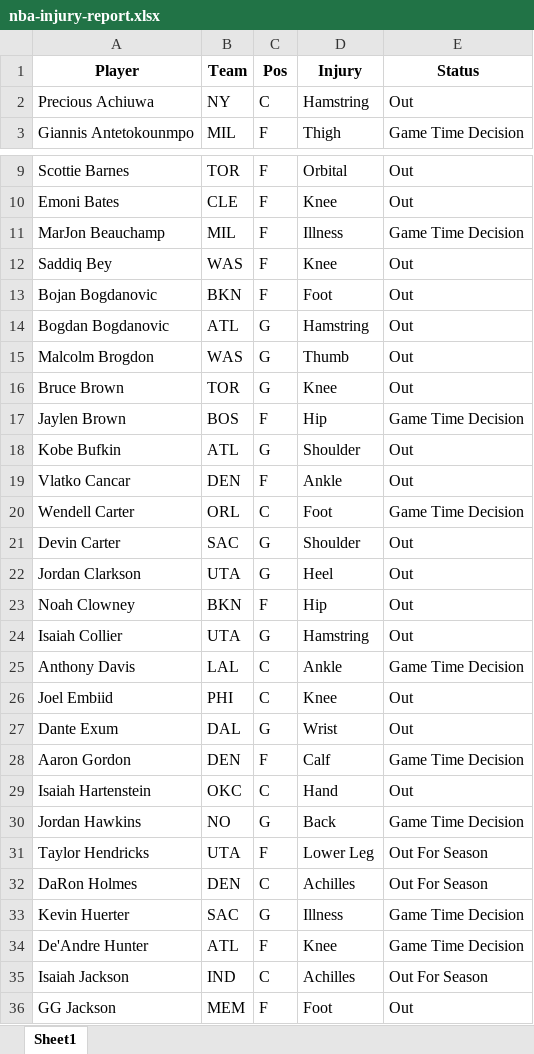
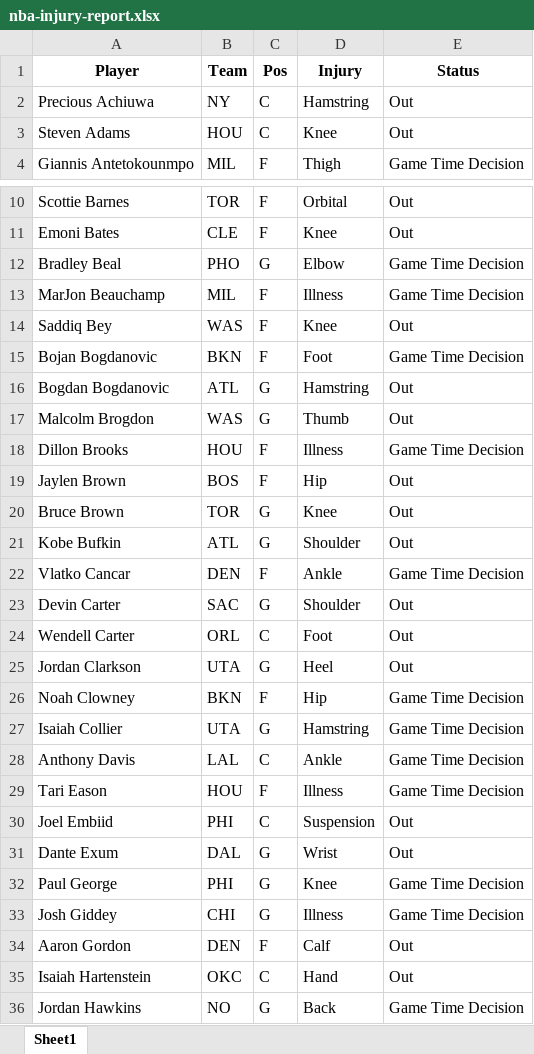
Before and after one commit to ikucukkaya/TradeMachine, an Excel workbook: data/nba-injury-report.xlsx, sheet Sheet1, drawn as a sheet; only a part is shown, gaps mark what is left out; the shorter side is filled out with more unchanged rows; values as stored, in another font and other column widths than the file's, no borders; removed rows and columns are numbered as before the commit, all else as after; the diff covers the shown part only; the diff names each change by its address in the sheet, - before the commit and + after, or states it on an @@ line.

```diff
--- a/data/nba-injury-report.xlsx (sheet Sheet1)
+++ b/data/nba-injury-report.xlsx (sheet Sheet1)
+row 3: Steven Adams | HOU | C | Knee | Out
+row 12: Bradley Beal | PHO | G | Elbow | Game Time Decision
-E15 (Status): Out
+E15 (Status): Game Time Decision
+row 18: Dillon Brooks | HOU | F | Illness | Game Time Decision
+row 19: Jaylen Brown | BOS | F | Hip | Out
-row 17: Jaylen Brown | BOS | F | Hip | Game Time Decision
-E22 (Status): Out
+E22 (Status): Game Time Decision
-row 20: Wendell Carter | ORL | C | Foot | Game Time Decision
+row 24: Wendell Carter | ORL | C | Foot | Out
-E26:E27 (Status): Out
+E26:E27 (Status): Game Time Decision
+row 29: Tari Eason | HOU | F | Illness | Game Time Decision
-D30 (Injury): Knee
+D30 (Injury): Suspension
+row 32: Paul George | PHI | G | Knee | Game Time Decision
+row 33: Josh Giddey | CHI | G | Illness | Game Time Decision
-E34 (Status): Game Time Decision
+E34 (Status): Out
```
Also changed, not shown: 8 added rows, 3 removed rows and 17 edited cells elsewhere in this sheet, data/2023-24_NBA_Regular_Season.xlsx, data/2024-25_NBA_Regular_Season_Updated_daily.xlsx, 2 other files.
